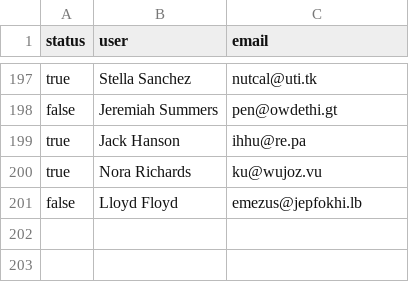
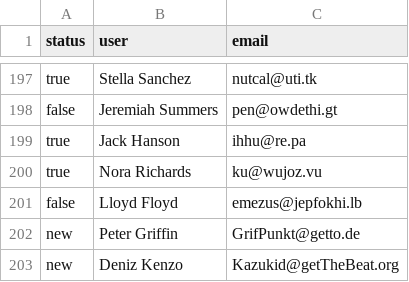
Before and after one commit to JoFyNi/Administration, a CSV file: src/main/db/request.csv, drawn as a sheet; only a part is shown, gaps mark what is left out.

```diff
--- a/src/main/db/request.csv
+++ b/src/main/db/request.csv
@@ -201 +201,3 @@ true,Nora Richards,ku@wujoz.vu
 false,Lloyd Floyd,emezus@jepfokhi.lb
+new,Peter Griffin,GrifPunkt@getto.de
+new,Deniz Kenzo,Kazukid@getTheBeat.org
```
Also changed, not shown: 6 other files.
